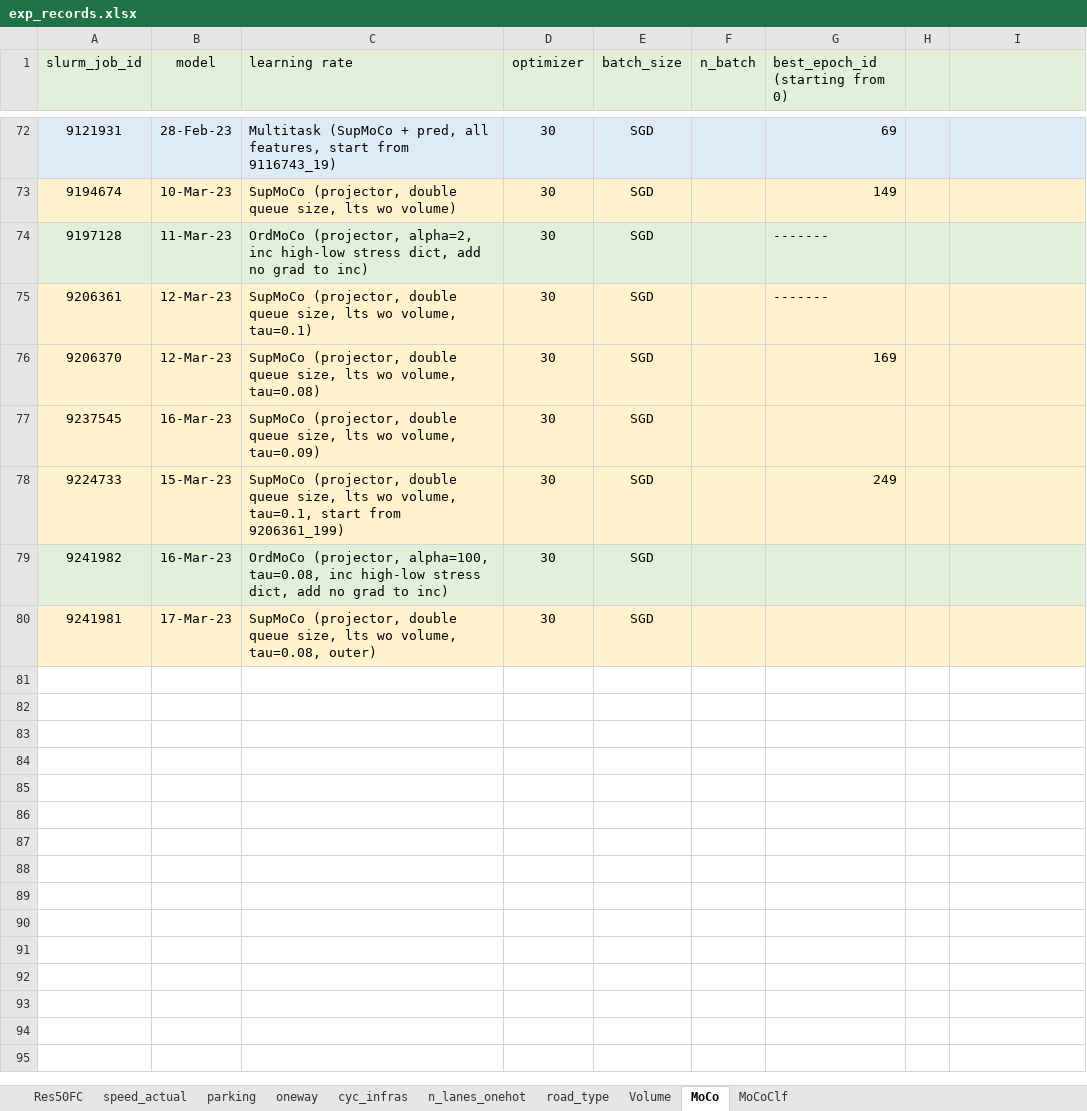
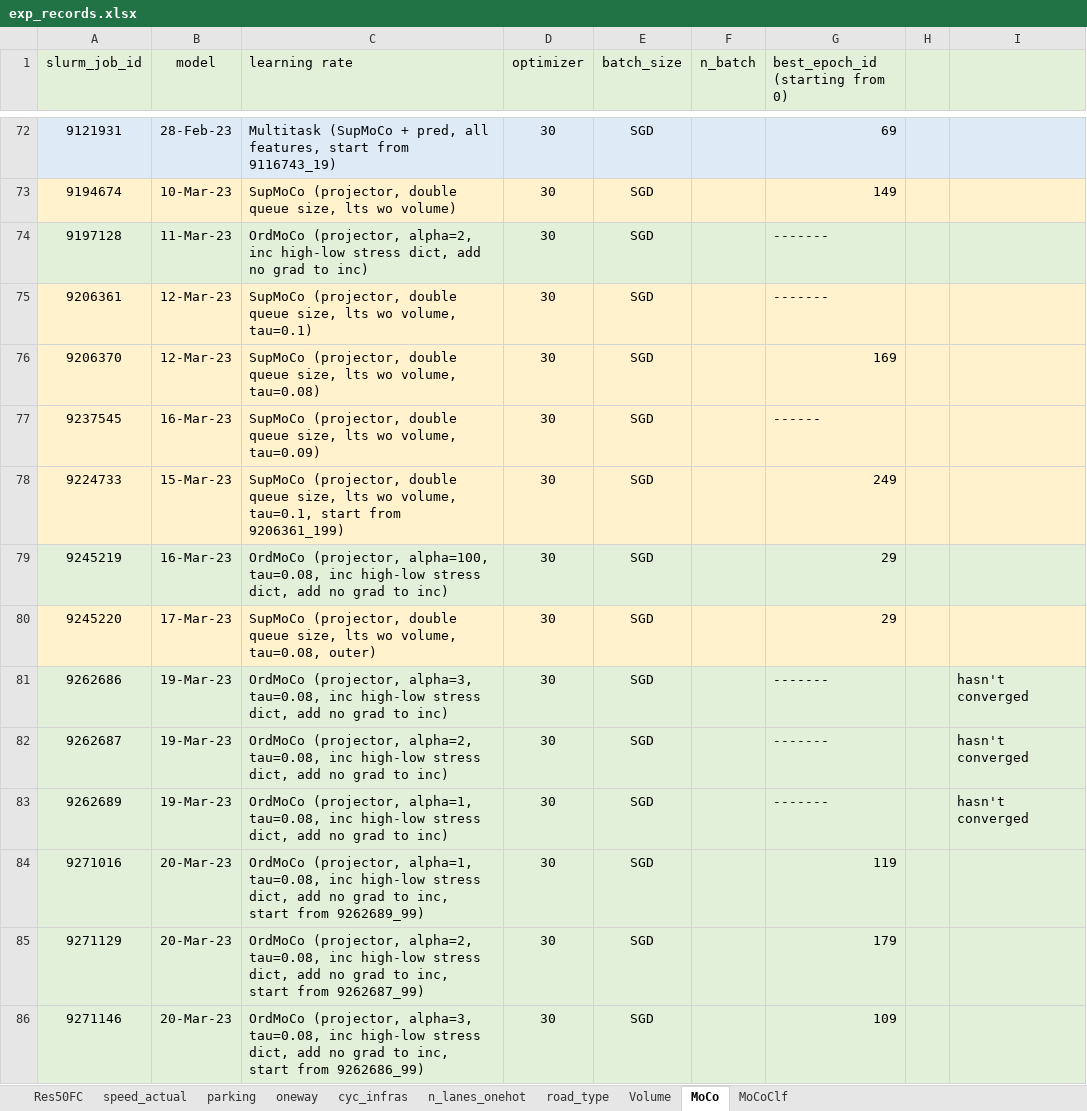
Before and after one commit to lin-bo/AutoLTS, an Excel workbook: res/exp_records.xlsx, sheet MoCo, drawn as a sheet; only a part is shown, gaps mark what is left out; values as stored, in another font and other column widths than the file's, no borders; the diff covers the shown part only; the diff names each change by its address in the sheet, - before the commit and + after, or states it on an @@ line.

```diff
--- a/res/exp_records.xlsx (sheet MoCo)
+++ b/res/exp_records.xlsx (sheet MoCo)
-G77 (best_epoch_id (starting from 0)): (empty)
+G77 (best_epoch_id (starting from 0)): ------
-A79 (slurm_job_id): 9241982
+A79 (slurm_job_id): 9245219
-G79:G80 (best_epoch_id (starting from 0)): (empty)
+G79:G80 (best_epoch_id (starting from 0)): 29
-A80 (slurm_job_id): 9241981
+A80 (slurm_job_id): 9245220
+row 81: 9262686 | 19-Mar-23 | OrdMoCo (projector, alpha=3, tau=0.08, inc high-low stress dict, add no grad to inc) | 30 | SGD |  | ------- |  | hasn't converged
+row 82: 9262687 | 19-Mar-23 | OrdMoCo (projector, alpha=2, tau=0.08, inc high-low stress dict, add no grad to inc) | 30 | SGD |  | ------- |  | hasn't converged
+row 83: 9262689 | 19-Mar-23 | OrdMoCo (projector, alpha=1, tau=0.08, inc high-low stress dict, add no grad to inc) | 30 | SGD |  | ------- |  | hasn't converged
+row 84: 9271016 | 20-Mar-23 | OrdMoCo (projector, alpha=1, tau=0.08, inc high-low stress dict, add no grad to inc, start from 9262689_99) | 30 | SGD |  | 119
+row 85: 9271129 | 20-Mar-23 | OrdMoCo (projector, alpha=2, tau=0.08, inc high-low stress dict, add no grad to inc, start from 9262687_99) | 30 | SGD |  | 179
+row 86: 9271146 | 20-Mar-23 | OrdMoCo (projector, alpha=3, tau=0.08, inc high-low stress dict, add no grad to inc, start from 9262686_99) | 30 | SGD |  | 109
```
Also changed, not shown: 10 added rows elsewhere in this sheet, sheet MoCoClf, sheet speed_actual, 5 other files.
